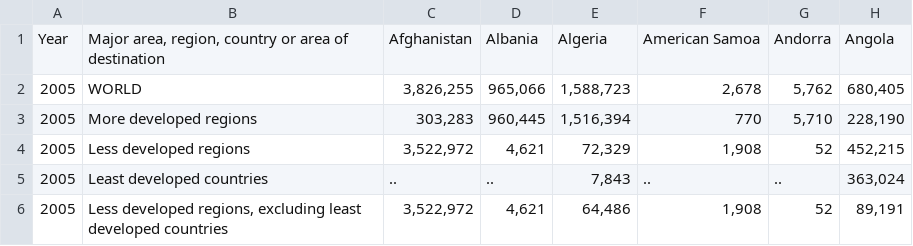
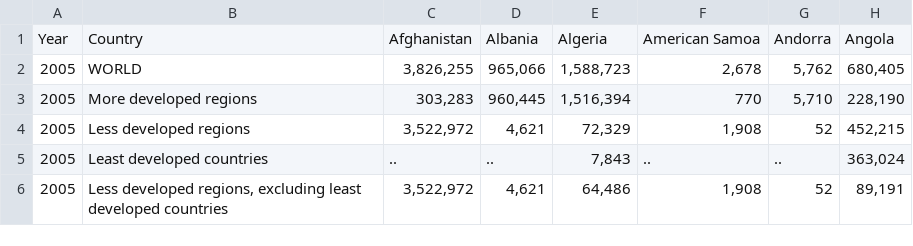
Before and after one commit to nithiye/Project-Guru, a CSV file: Resources/UN_MigrantStockByOriginAndDestination_2017.csv, drawn as a sheet; only a part is shown; the diff names each change by its address in the sheet, - before the commit and + after, or states it on an @@ line.

```diff
--- a/Resources/UN_MigrantStockByOriginAndDestination_2017.csv
+++ b/Resources/UN_MigrantStockByOriginAndDestination_2017.csv
-B1: Major area, region, country or area of destination
+B1: Country
```
Also changed, not shown: 2 other files.
